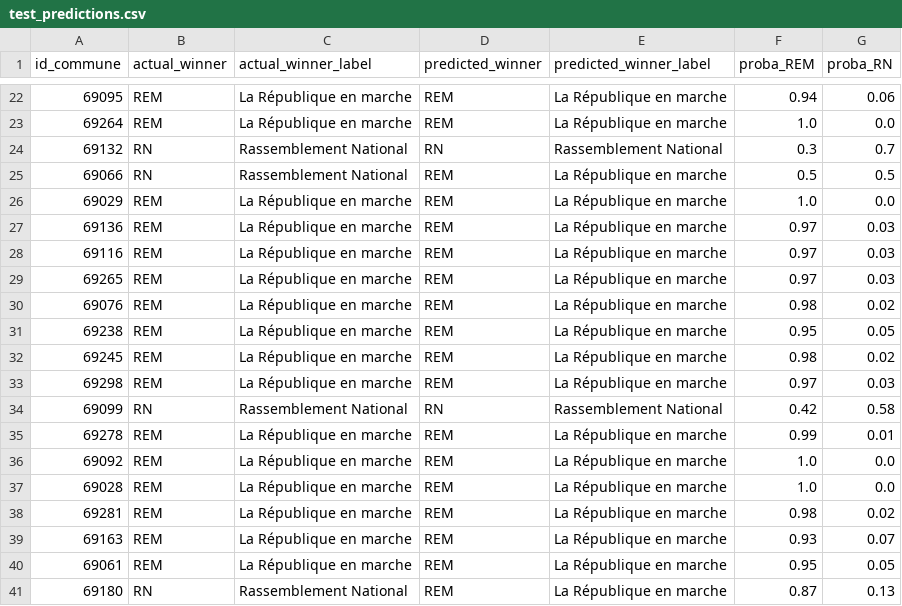
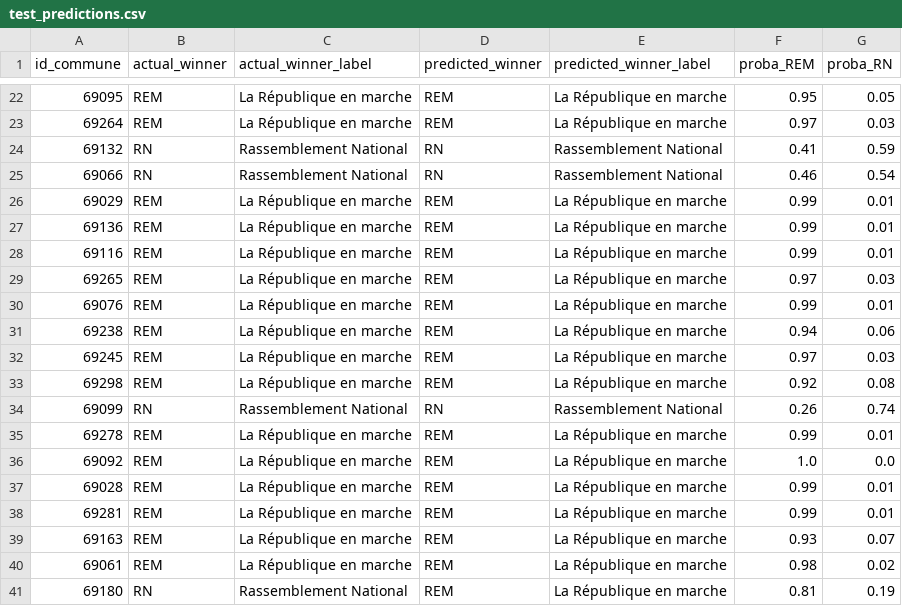
Before and after one commit to Albatross-MSPR/election-presidentielle, a CSV file: src/ml/outputs/random_forest_without_t1/test_predictions.csv, drawn as a sheet; only a part is shown, gaps mark what is left out; the diff covers the shown part only.

```diff
--- a/src/ml/outputs/random_forest_without_t1/test_predictions.csv
+++ b/src/ml/outputs/random_forest_without_t1/test_predictions.csv
@@ -22,20 +22,20 @@ id_commune,actual_winner,actual_winner_label,predicted_winner,predicted_winner_l
-69095,REM,La République en marche,REM,La République en marche,0.94,0.06
-69264,REM,La République en marche,REM,La République en marche,1.0,0.0
-69132,RN,Rassemblement National,RN,Rassemblement National,0.3,0.7
-69066,RN,Rassemblement National,REM,La République en marche,0.5,0.5
-69029,REM,La République en marche,REM,La République en marche,1.0,0.0
-69136,REM,La République en marche,REM,La République en marche,0.97,0.03
-69116,REM,La République en marche,REM,La République en marche,0.97,0.03
+69095,REM,La République en marche,REM,La République en marche,0.95,0.05
+69264,REM,La République en marche,REM,La République en marche,0.97,0.03
+69132,RN,Rassemblement National,RN,Rassemblement National,0.41,0.59
+69066,RN,Rassemblement National,RN,Rassemblement National,0.46,0.54
+69029,REM,La République en marche,REM,La République en marche,0.99,0.01
+69136,REM,La République en marche,REM,La République en marche,0.99,0.01
+69116,REM,La République en marche,REM,La République en marche,0.99,0.01
 69265,REM,La République en marche,REM,La République en marche,0.97,0.03
-69076,REM,La République en marche,REM,La République en marche,0.98,0.02
-69238,REM,La République en marche,REM,La République en marche,0.95,0.05
-69245,REM,La République en marche,REM,La République en marche,0.98,0.02
-69298,REM,La République en marche,REM,La République en marche,0.97,0.03
-69099,RN,Rassemblement National,RN,Rassemblement National,0.42,0.58
+69076,REM,La République en marche,REM,La République en marche,0.99,0.01
+69238,REM,La République en marche,REM,La République en marche,0.94,0.06
+69245,REM,La République en marche,REM,La République en marche,0.97,0.03
+69298,REM,La République en marche,REM,La République en marche,0.92,0.08
+69099,RN,Rassemblement National,RN,Rassemblement National,0.26,0.74
 69278,REM,La République en marche,REM,La République en marche,0.99,0.01
 69092,REM,La République en marche,REM,La République en marche,1.0,0.0
-69028,REM,La République en marche,REM,La République en marche,1.0,0.0
-69281,REM,La République en marche,REM,La République en marche,0.98,0.02
+69028,REM,La République en marche,REM,La République en marche,0.99,0.01
+69281,REM,La République en marche,REM,La République en marche,0.99,0.01
 69163,REM,La République en marche,REM,La République en marche,0.93,0.07
-69061,REM,La République en marche,REM,La République en marche,0.95,0.05
-69180,RN,Rassemblement National,REM,La République en marche,0.87,0.13
+69061,REM,La République en marche,REM,La République en marche,0.98,0.02
+69180,RN,Rassemblement National,REM,La République en marche,0.81,0.19
```
Also changed, not shown: 52 edited cells elsewhere in this file, src/ml/outputs/nuance_predict_winner_REM/feature_importance.csv, src/ml/outputs/nuance_predict_winner_REM/test_predictions.csv, 7 other files.
